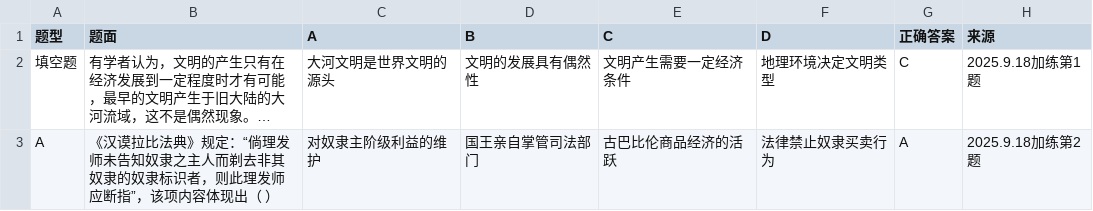
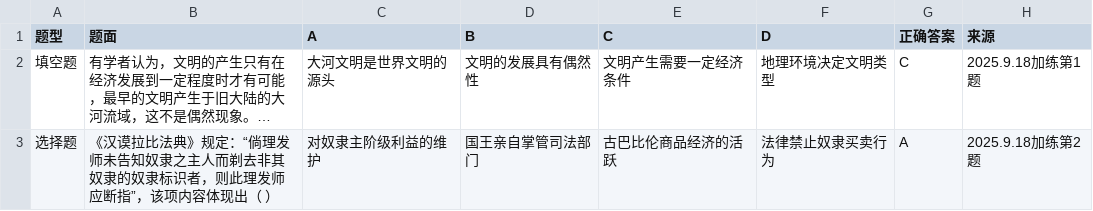
Before and after one commit to Suitao-coder/subject, a CSV file: problem/history/history_problem.csv, drawn as a sheet; long unchanged cells end in …; the diff names each change by its address in the sheet, - before the commit and + after, or states it on an @@ line.

Commit message:
Update history_problem.csv

```diff
--- a/problem/history/history_problem.csv
+++ b/problem/history/history_problem.csv
-A3 (题型): A
+A3 (题型): 选择题
```
